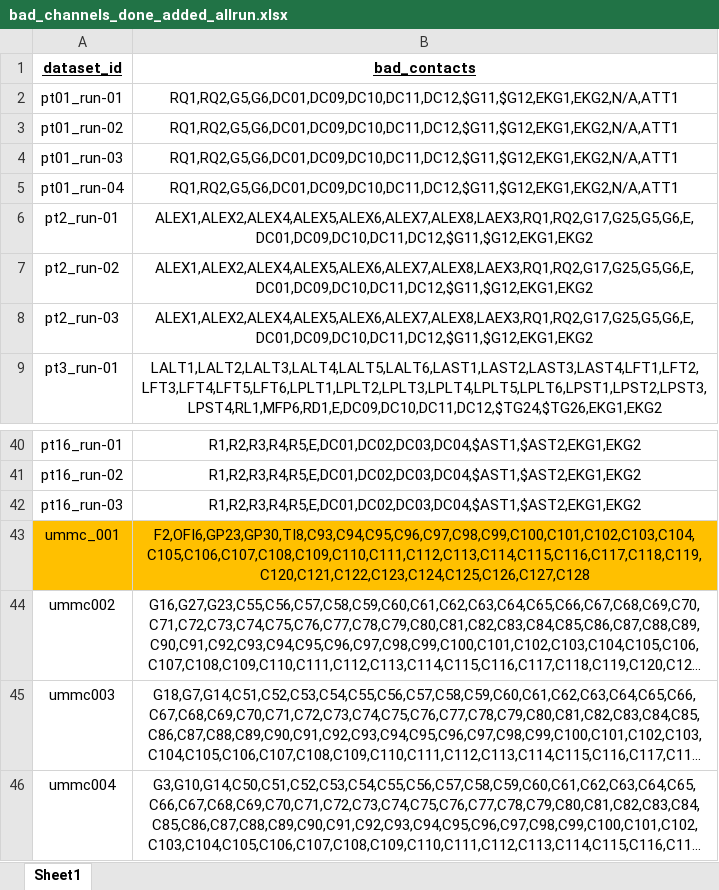
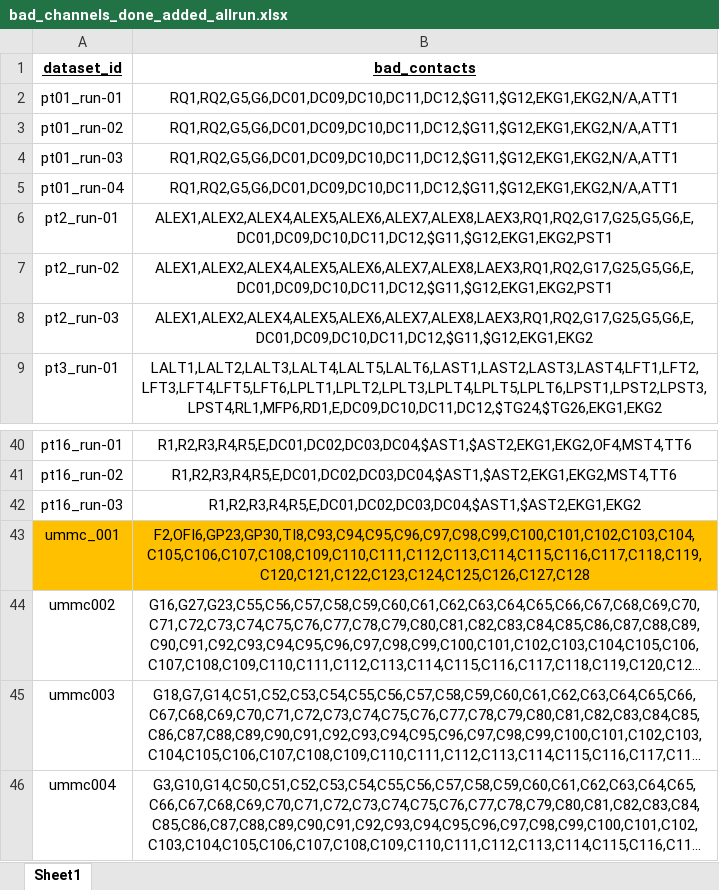
Before and after one commit to SEU-dynamical-models/Jiangwei-Yu-code, an Excel workbook: bad_channels_done_added_allrun.xlsx, sheet Sheet1, drawn as a sheet; only a part is shown, gaps mark what is left out; long unchanged cells end in …; values as stored, in another font and other column widths than the file's, no borders; conditional formats not drawn; the diff covers the shown part only; the diff names each change by its address in the sheet, - before the commit and + after, or states it on an @@ line.

```diff
--- a/bad_channels_done_added_allrun.xlsx (sheet Sheet1)
+++ b/bad_channels_done_added_allrun.xlsx (sheet Sheet1)
-B6:B7 (bad_contacts): ALEX1,ALEX2,ALEX4,ALEX5,ALEX6,ALEX7,ALEX8,LAEX3,RQ1,RQ2,G17,G25,G5,G6,E,DC01,DC09,DC10,DC11,DC12,$G11,$G12,EKG1,EKG2
+B6:B7 (bad_contacts): ALEX1,ALEX2,ALEX4,ALEX5,ALEX6,ALEX7,ALEX8,LAEX3,RQ1,RQ2,G17,G25,G5,G6,E,DC01,DC09,DC10,DC11,DC12,$G11,$G12,EKG1,EKG2,PST1
-B40 (bad_contacts): R1,R2,R3,R4,R5,E,DC01,DC02,DC03,DC04,$AST1,$AST2,EKG1,EKG2
+B40 (bad_contacts): R1,R2,R3,R4,R5,E,DC01,DC02,DC03,DC04,$AST1,$AST2,EKG1,EKG2,OF4,MST4,TT6
-B41 (bad_contacts): R1,R2,R3,R4,R5,E,DC01,DC02,DC03,DC04,$AST1,$AST2,EKG1,EKG2
+B41 (bad_contacts): R1,R2,R3,R4,R5,E,DC01,DC02,DC03,DC04,$AST1,$AST2,EKG1,EKG2,MST4,TT6
```
Also changed, not shown: 16 edited cells elsewhere in this sheet.
